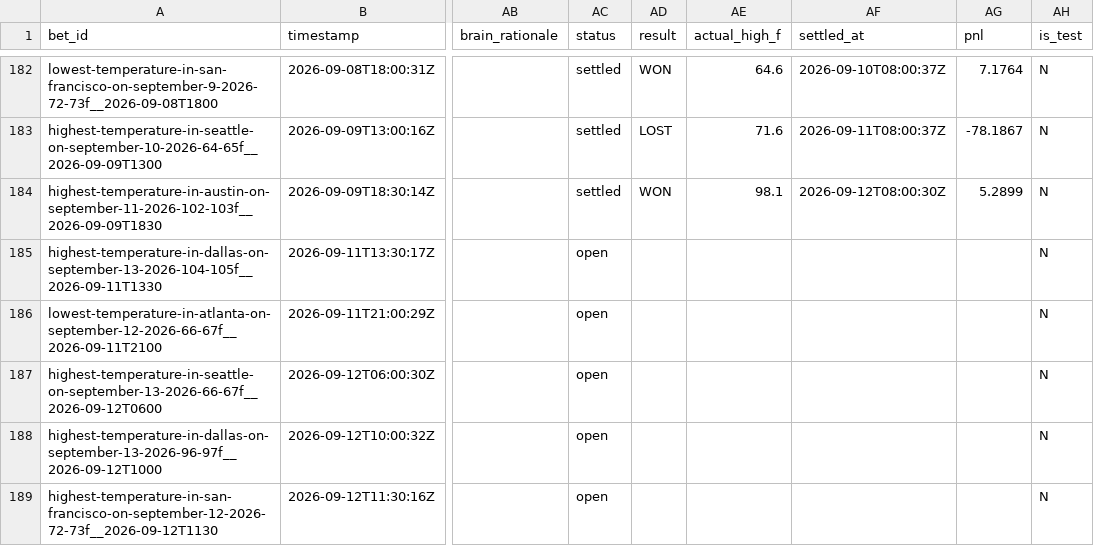
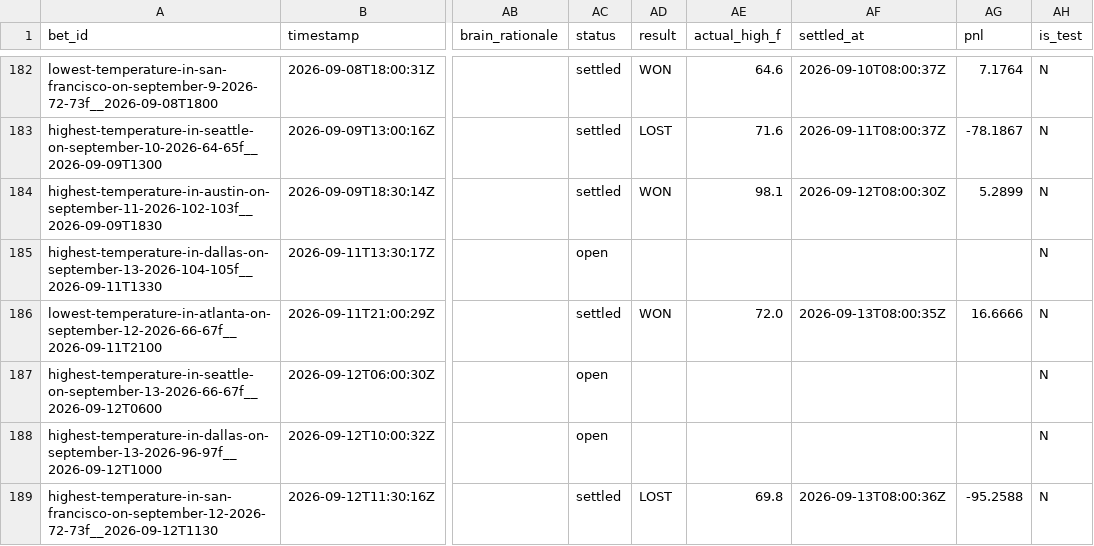
Before and after one commit to user-kv/polymarket-desk, a CSV file: papertrader/data/bets.csv, drawn as a sheet; only a part is shown, gaps mark what is left out; the diff names each change by its address in the sheet, - before the commit and + after, or states it on an @@ line.

```diff
--- a/papertrader/data/bets.csv
+++ b/papertrader/data/bets.csv
-AC186 (status): open
+AC186 (status): settled
-AD186 (result): (empty)
+AD186 (result): WON
-AE186 (actual_high_f): (empty)
+AE186 (actual_high_f): 72.0
-AF186 (settled_at): (empty)
+AF186 (settled_at): 2026-09-13T08:00:35Z
-AG186 (pnl): (empty)
+AG186 (pnl): 16.6666
-AC189 (status): open
+AC189 (status): settled
-AD189 (result): (empty)
+AD189 (result): LOST
-AE189 (actual_high_f): (empty)
+AE189 (actual_high_f): 69.8
-AF189 (settled_at): (empty)
+AF189 (settled_at): 2026-09-13T08:00:36Z
-AG189 (pnl): (empty)
+AG189 (pnl): -95.2588
```
Also changed, not shown: 3 other files.
